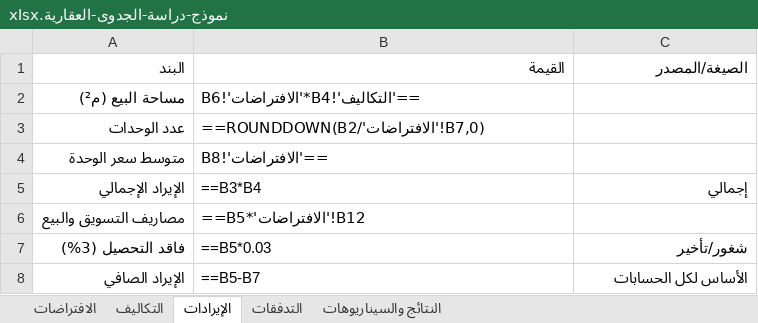
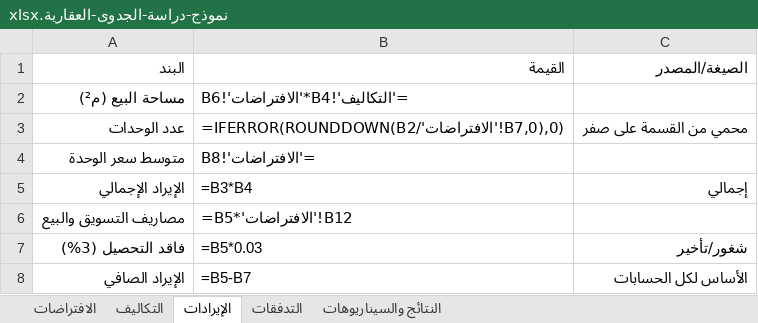
Before and after one commit to eng540/aqar-academy, an Excel workbook: نماذج/نموذج-دراسة-الجدوى-العقارية.xlsx, sheet الإيرادات, drawn as a sheet; values as stored, in another font and other column widths than the file's, no borders; formulas without a stored value are shown as written; the diff names each change by its address in the sheet, - before the commit and + after, or states it on an @@ line.

Commit message:
إصلاح النموذج المالي: صيغ حية + IRR + حمايات IFERROR + حزمة اختبارات مستقلة (13/13)
- إصلاح الصيغ النصية في التكاليف!B2/B4 وعلة OOXML (= داخل <f>)
- إضافة IRR ربع سنوي وسنوي (4.01% / 17.03% المرجع المستقل)
- حمايات IFERROR للقسمة على صفر ووحدات صفرية
- مقيّم معادلات مستقل يقرأ XML الملف (إفصاح: لا LibreOffice/Excel بالبيئة)
- دليل النموذج محدث بالقيم المرجعية وحدود الأداة التعليمية

```diff
--- a/نماذج/نموذج-دراسة-الجدوى-العقارية.xlsx (sheet الإيرادات)
+++ b/نماذج/نموذج-دراسة-الجدوى-العقارية.xlsx (sheet الإيرادات)
-B2: =='التكاليف'!B4*'الافتراضات'!B6
+B2: ='التكاليف'!B4*'الافتراضات'!B6
-B3: ==ROUNDDOWN(B2/'الافتراضات'!B7,0)
+B3: =IFERROR(ROUNDDOWN(B2/'الافتراضات'!B7,0),0)
-C3: (empty)
+C3: محمي من القسمة على صفر
-B4: =='الافتراضات'!B8
+B4: ='الافتراضات'!B8
-B5: ==B3*B4
+B5: =B3*B4
-B6: ==B5*'الافتراضات'!B12
+B6: =B5*'الافتراضات'!B12
-B7: ==B5*0.03
+B7: =B5*0.03
-B8: ==B5-B7
+B8: =B5-B7
```
Also changed, not shown: sheet التدفقات, sheet النتائج والسيناريوهات, sheet التكاليف, 4 other files.
